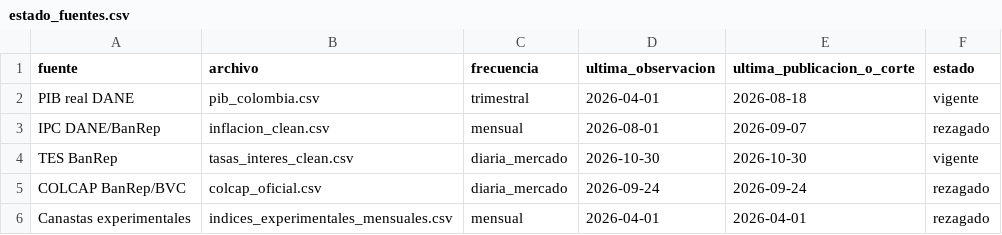
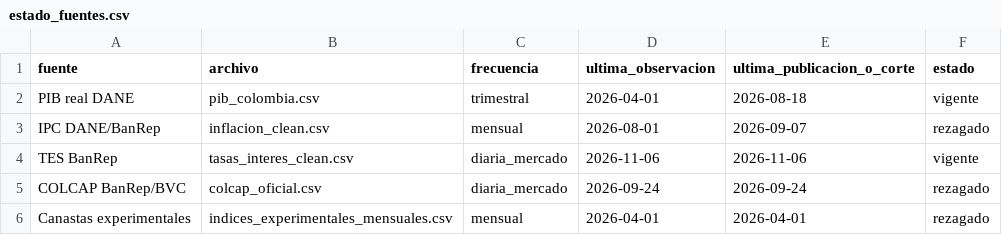
Before and after one commit to estebanmoncadag079-rgb/GRAFICO-ECONOMIA-COLOMBIANA, a CSV file: estado_fuentes.csv, drawn as a sheet.

```diff
--- a/estado_fuentes.csv
+++ b/estado_fuentes.csv
@@ -3,3 +3,3 @@ PIB real DANE,pib_colombia.csv,trimestral,2026-04-01,2026-08-18,vigente
 IPC DANE/BanRep,inflacion_clean.csv,mensual,2026-08-01,2026-09-07,rezagado
-TES BanRep,tasas_interes_clean.csv,diaria_mercado,2026-10-30,2026-10-30,vigente
+TES BanRep,tasas_interes_clean.csv,diaria_mercado,2026-11-06,2026-11-06,vigente
 COLCAP BanRep/BVC,colcap_oficial.csv,diaria_mercado,2026-09-24,2026-09-24,rezagado
```
Also changed, not shown: tasas_interes_clean.csv.
